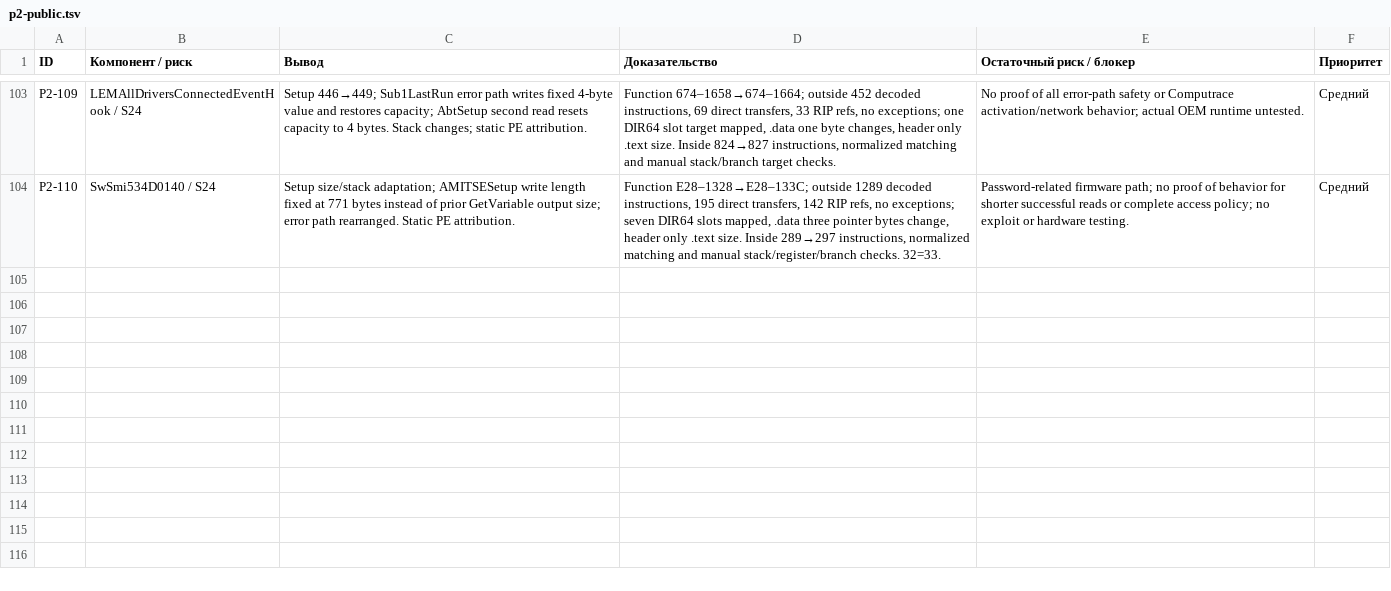
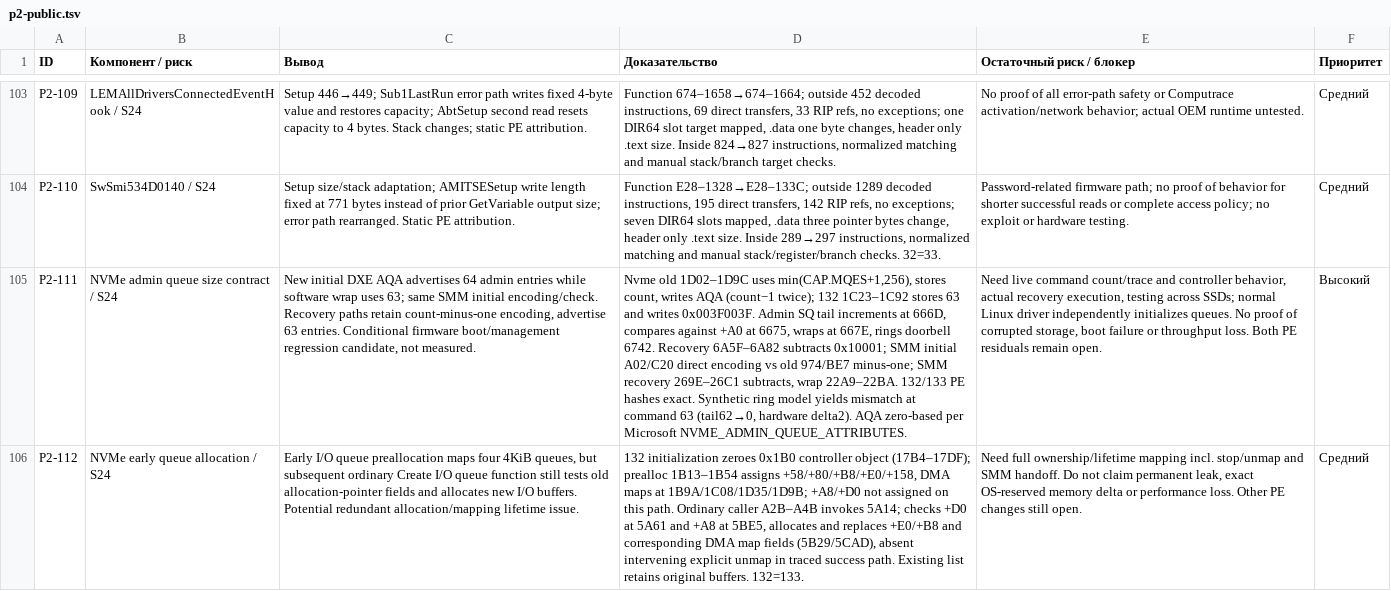
Before and after one commit to kaaburgh/public-research, a TSV file: lenovo-m75n-bios-audit/data/p2-public.tsv, drawn as a sheet; only a part is shown, gaps mark what is left out; the diff names each change by its address in the sheet, - before the commit and + after, or states it on an @@ line.

Commit message:
M75n: identify NVMe admin queue size mismatch and ownership candidate

```diff
--- a/lenovo-m75n-bios-audit/data/p2-public.tsv
+++ b/lenovo-m75n-bios-audit/data/p2-public.tsv
+row 105: P2-111 | NVMe admin queue size contract / S24 | New initial DXE AQA advertises 64 admin entries while software wrap uses 63; same SMM initial encoding/check. Recovery paths retain count-minus-one encoding, advertise 63 entries. Conditional firmware boot/management regression candidate, not measured. | Nvme old 1D02–1D9C uses min(CAP.MQES+1,256), stores count, writes AQA (count−1 twice); 132 1C23–1C92 stores 63 and writes 0x003F003F. Admin SQ tail increments at 666D, compares against +A0 at 6675, wraps at 667E, rings doorbell 6742. Recovery 6A5F–6A82 subtracts 0x10001; SMM initial A02/C20 direct encoding vs old 974/BE7 minus-one; SMM recovery 269E–26C1 subtracts, wrap 22A9–22BA. 132/133 PE hashes exact. Synthetic ring model yields mismatch at command 63 (tail62→0, hardware delta2). AQA zero-based per Microsoft NVME_ADMIN_QUEUE_ATTRIBUTES. | Need live command count/trace and controller behavior, actual recovery execution, testing across SSDs; normal Linux driver independently initializes queues. No proof of corrupted storage, boot failure or throughput loss. Both PE residuals remain open. | Высокий
+row 106: P2-112 | NVMe early queue allocation / S24 | Early I/O queue preallocation maps four 4KiB queues, but subsequent ordinary Create I/O queue function still tests old allocation-pointer fields and allocates new I/O buffers. Potential redundant allocation/mapping lifetime issue. | 132 initialization zeroes 0x1B0 controller object (17B4–17DF); prealloc 1B13–1B54 assigns +58/+80/+B8/+E0/+158, DMA maps at 1B9A/1C08/1D35/1D9B; +A8/+D0 not assigned on this path. Ordinary caller A2B–A4B invokes 5A14; checks +D0 at 5A61 and +A8 at 5BE5, allocates and replaces +E0/+B8 and corresponding DMA map fields (5B29/5CAD), absent intervening explicit unmap in traced success path. Existing list retains original buffers. 132=133. | Need full ownership/lifetime mapping incl. stop/unmap and SMM handoff. Do not claim permanent leak, exact OS-reserved memory delta or performance loss. Other PE changes still open. | Средний
```
Also changed, not shown: 6 other files.
